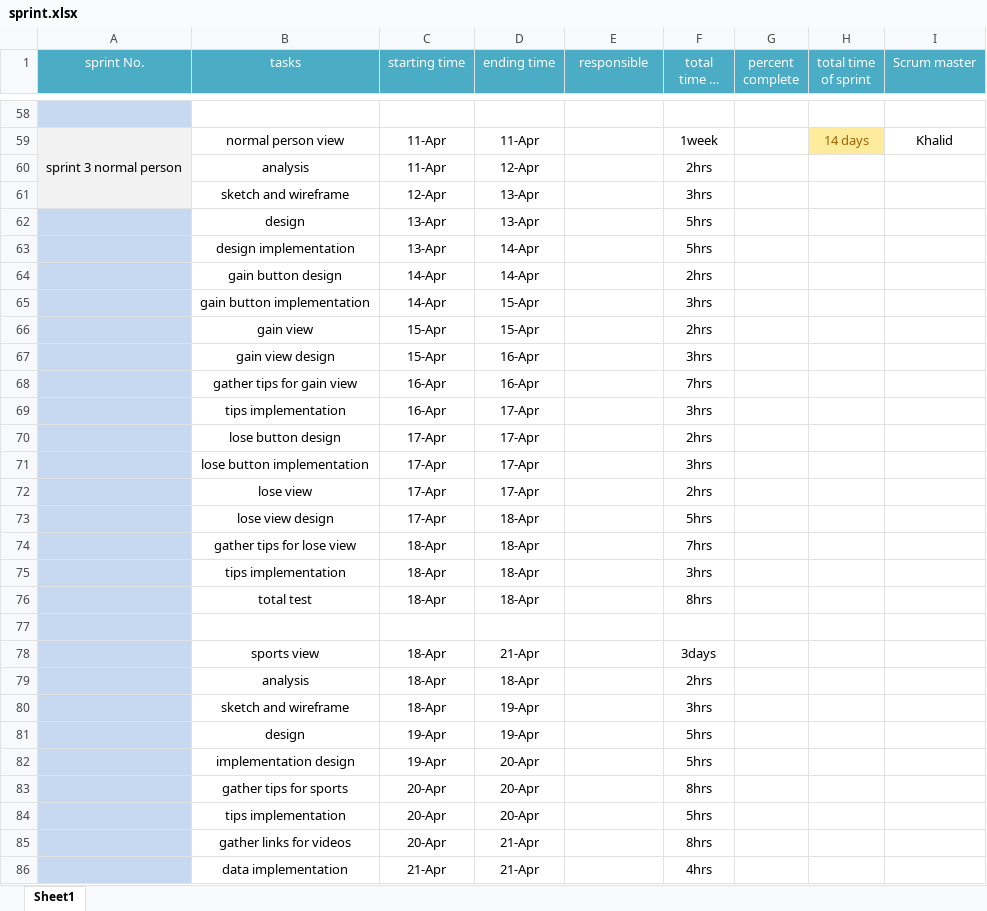
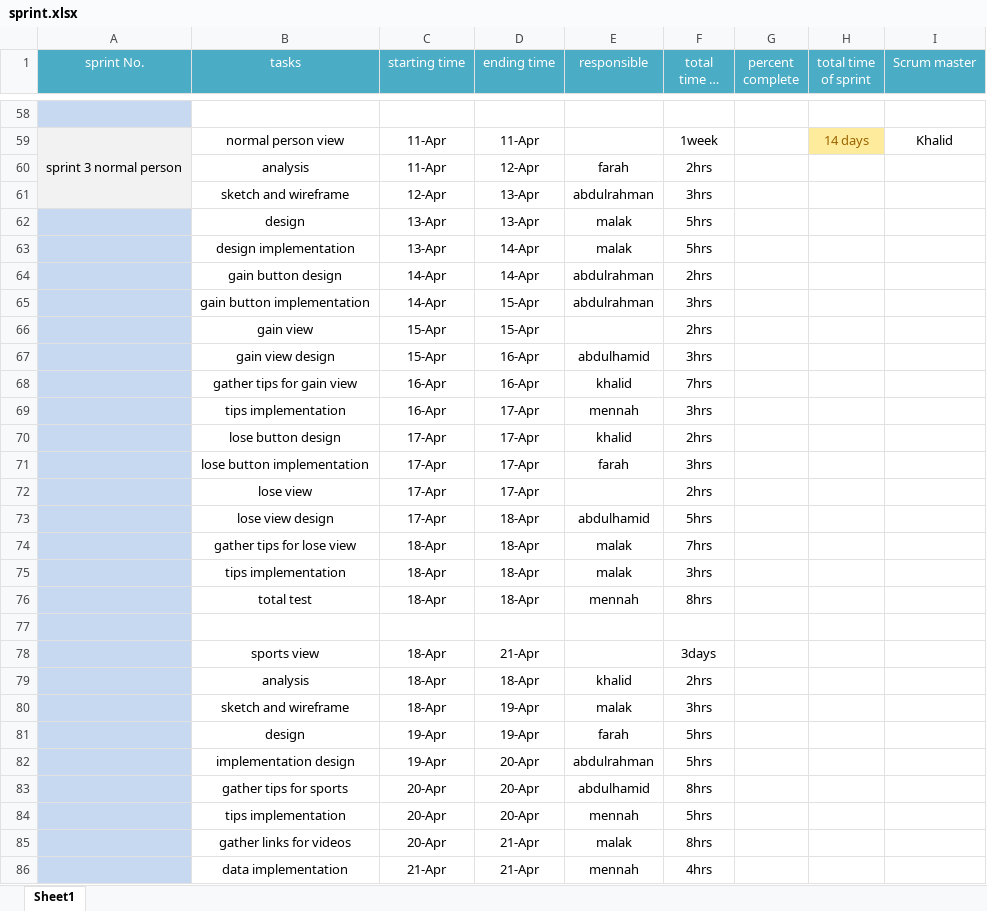
Before and after one commit to AbdelhamiedMostafa/Health-life-app, an Excel workbook: Lap1/sprint.xlsx, sheet Sheet1, drawn as a sheet; only a part is shown, gaps mark what is left out; long unchanged cells end in …; values as stored, in another font and other column widths than the file's, no borders; the diff covers the shown part only; the diff names each change by its address in the sheet, - before the commit and + after, or states it on an @@ line.

Commit message:
sprint

```diff
--- a/Lap1/sprint.xlsx (sheet Sheet1)
+++ b/Lap1/sprint.xlsx (sheet Sheet1)
-E60 (responsible): (empty)
+E60 (responsible): farah
-E61 (responsible): (empty)
+E61 (responsible): abdulrahman
-E62:E63 (responsible): (empty)
+E62:E63 (responsible): malak
-E64:E65 (responsible): (empty)
+E64:E65 (responsible): abdulrahman
-E67 (responsible): (empty)
+E67 (responsible): abdulhamid
-E68 (responsible): (empty)
+E68 (responsible): khalid
-E69 (responsible): (empty)
+E69 (responsible): mennah
-E70 (responsible): (empty)
+E70 (responsible): khalid
-E71 (responsible): (empty)
+E71 (responsible): farah
-E73 (responsible): (empty)
+E73 (responsible): abdulhamid
-E74:E75 (responsible): (empty)
+E74:E75 (responsible): malak
-E76 (responsible): (empty)
+E76 (responsible): mennah
-E79 (responsible): (empty)
+E79 (responsible): khalid
-E80 (responsible): (empty)
+E80 (responsible): malak
-E81 (responsible): (empty)
+E81 (responsible): farah
-E82 (responsible): (empty)
+E82 (responsible): abdulrahman
-E83 (responsible): (empty)
+E83 (responsible): abdulhamid
-E84 (responsible): (empty)
+E84 (responsible): mennah
-E85 (responsible): (empty)
+E85 (responsible): malak
-E86 (responsible): (empty)
+E86 (responsible): mennah
```
Also changed, not shown: 8 edited cells elsewhere in this sheet.
